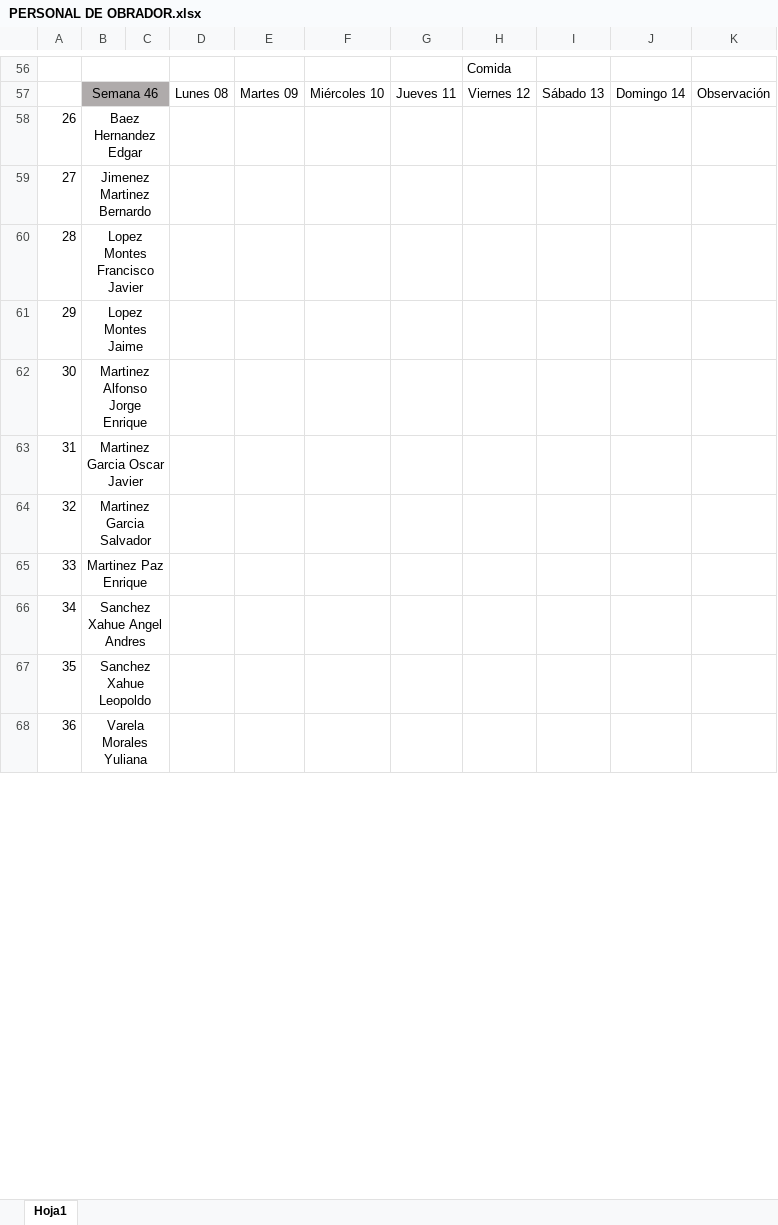
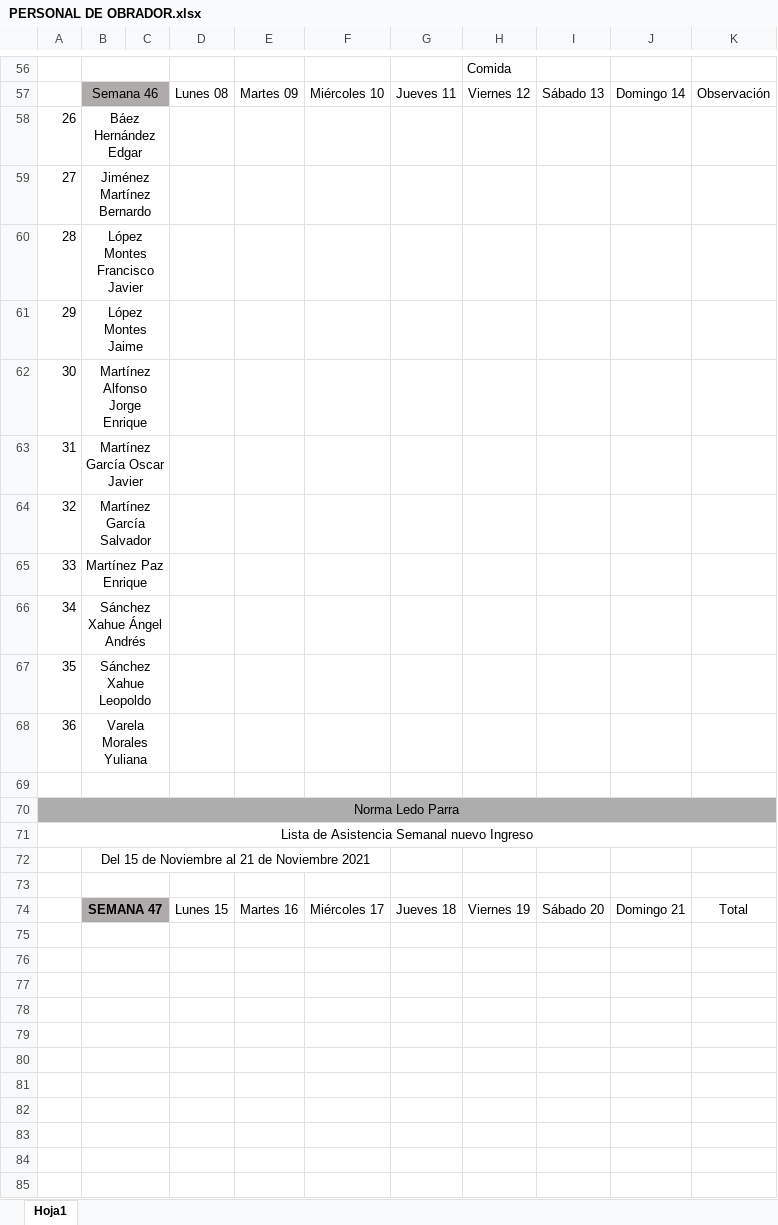
Before and after one commit to Hydra9999414/Cortes, an Excel workbook: PERSONAL DE OBRADOR.xlsx, sheet Hoja1, drawn as a sheet; only a part is shown, gaps mark what is left out; values as stored, in another font and other column widths than the file's, no borders; the diff covers the shown part only; the diff names each change by its address in the sheet, - before the commit and + after, or states it on an @@ line.

```diff
--- a/PERSONAL DE OBRADOR.xlsx (sheet Hoja1)
+++ b/PERSONAL DE OBRADOR.xlsx (sheet Hoja1)
-B58: Baez Hernandez Edgar
+B58: Báez Hernández Edgar
-B59: Jimenez Martinez Bernardo
+B59: Jiménez Martínez Bernardo
-B60: Lopez Montes Francisco Javier
+B60: López Montes Francisco Javier
-B61: Lopez Montes Jaime
+B61: López Montes Jaime
-B62: Martinez Alfonso Jorge Enrique
+B62: Martínez Alfonso Jorge Enrique
-B63: Martinez Garcia Oscar Javier
+B63: Martínez García Oscar Javier
-B64: Martinez Garcia Salvador
+B64: Martínez García Salvador
-B65: Martinez Paz Enrique
+B65: Martínez Paz Enrique
-B66: Sanchez Xahue Angel Andres
+B66: Sánchez Xahue Ángel Andrés
-B67: Sanchez Xahue Leopoldo
+B67: Sánchez Xahue Leopoldo
+row 69: (empty)
@@ row 87 moved to row 70: Norma Ledo Parra @@
+row 71: Lista de Asistencia Semanal nuevo Ingreso
+row 72:  | Del 15 de Noviembre al 21 de Noviembre 2021
+row 73: (empty)
+row 74:  | SEMANA 47 |  | Lunes 15 | Martes 16 | Miércoles 17 | Jueves 18 | Viernes 19 | Sábado 20 | Domingo 21 | Total
+row 75: (empty)
+row 76: (empty)
+row 77: (empty)
+row 78: (empty)
+row 79: (empty)
+row 80: (empty)
+row 81: (empty)
+row 82: (empty)
+row 83: (empty)
+row 84: (empty)
+row 85: (empty)
```
Also changed, not shown: 16 removed rows, 35 edited cells and merged cells elsewhere in this sheet, Obrador cortes 1.xlsx.
